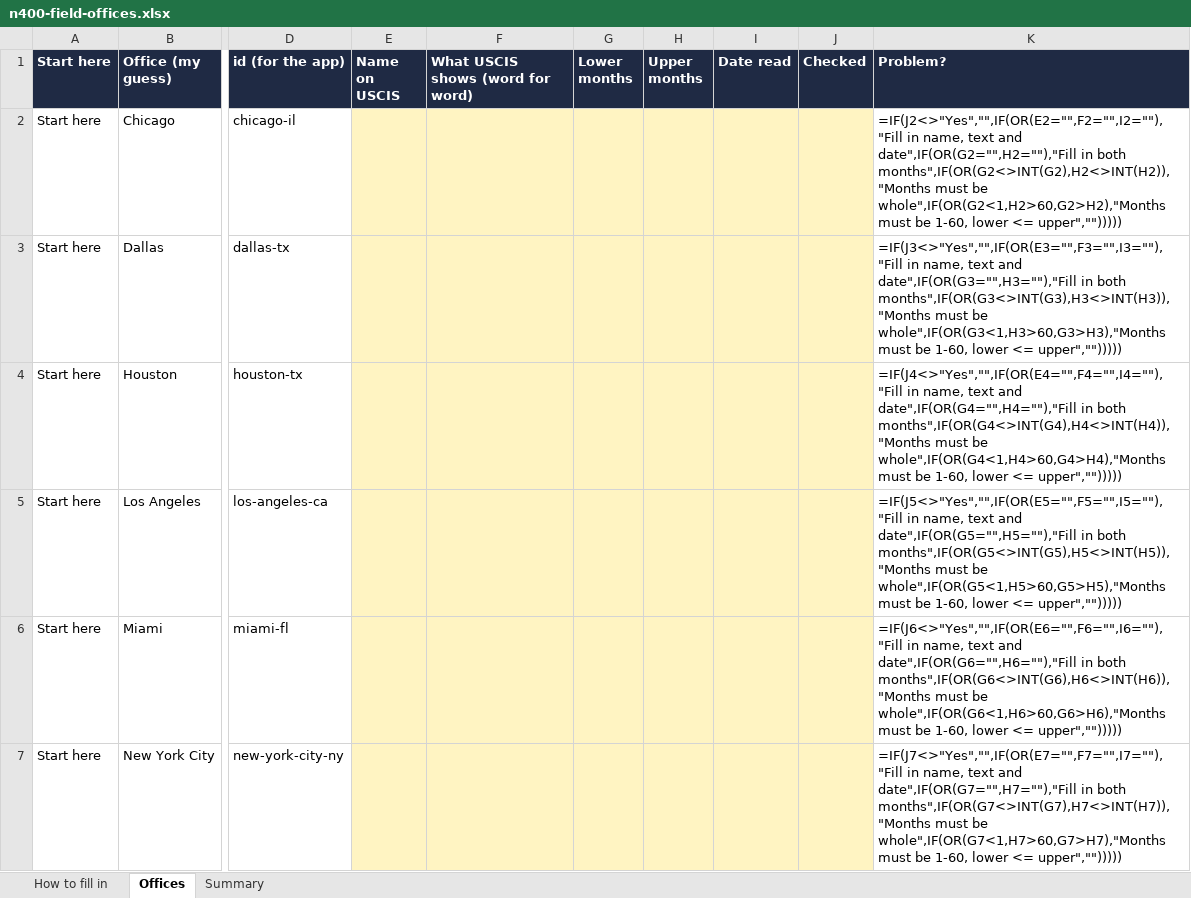
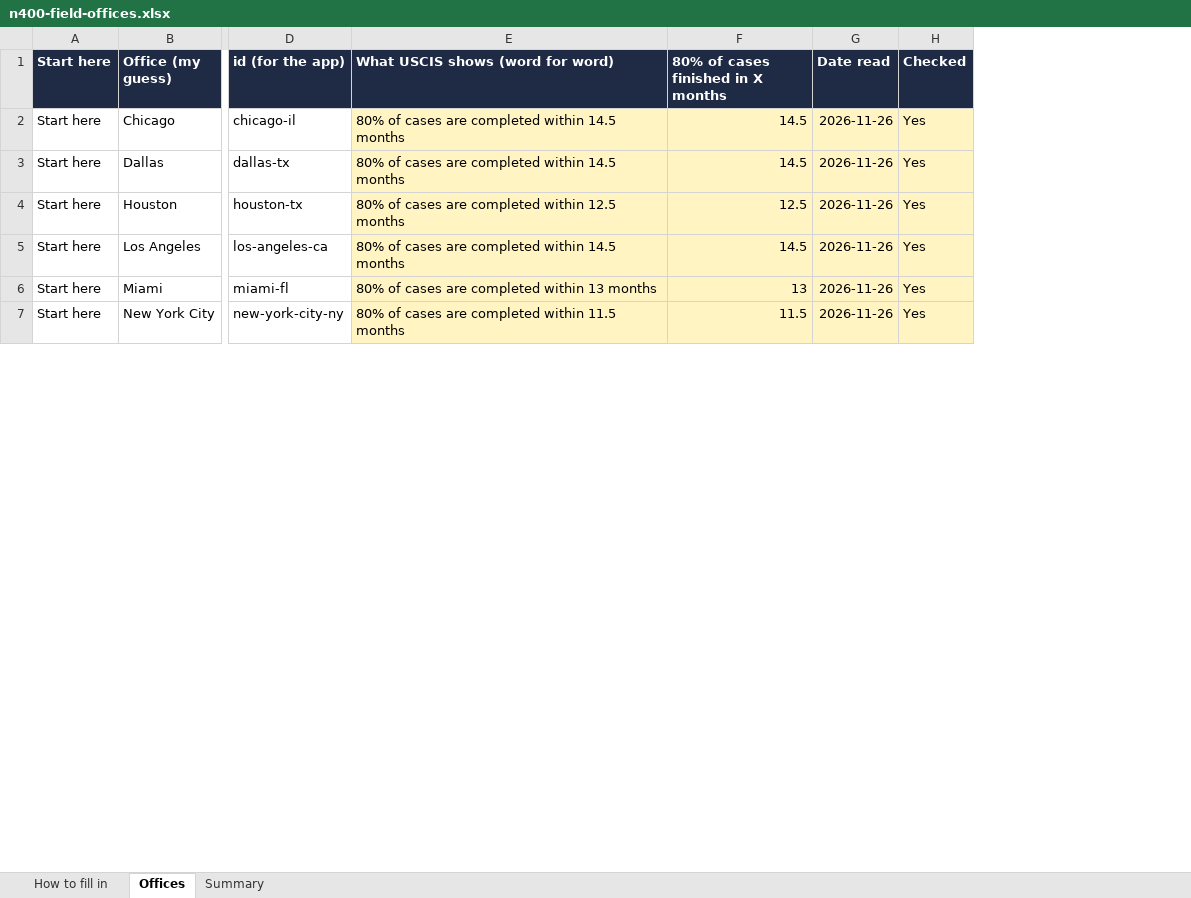
Before and after one commit to scoakley23/pathways-usa-app-data, an Excel workbook: docs/review/n400-field-offices.xlsx, sheet Offices, drawn as a sheet; only a part is shown, gaps mark what is left out; values as stored, in another font and other column widths than the file's, no borders; formulas without a stored value are shown as written; charts and pictures and conditional formats not drawn; removed rows and columns are numbered as before the commit, all else as after; the diff covers the shown part only; the diff names each change by its address in the sheet, - before the commit and + after, or states it on an @@ line.

```diff
--- a/docs/review/n400-field-offices.xlsx (sheet Offices)
+++ b/docs/review/n400-field-offices.xlsx (sheet Offices)
-column E (Name on USCIS), empty
-column F (What USCIS shows (word for word)), empty
-column G (Lower months), empty
-column H (Upper months), empty
-column I (Date read), empty
-column J (Checked), empty
-column K (Problem?), rows 2-7: =IF(J2<>"Yes","",IF(OR(E2="",F2="",I2=""),"Fill in name, text and date",IF(OR(G2="",H2=""),"Fill in both months",IF(OR(G2<>INT(G2),H2<>INT(H2)),"Months must be whole",IF(OR(G2<1,H2>60,G2>H2),"Months must be 1-60, lower <= upper",""))))) | =IF(J3<>"Yes","",IF(OR(E3="",F3="",I3=""),"Fill in name, text and date",IF(OR(G3="",H3=""),"Fill in both months",IF(OR(G3<>INT(G3),H3<>INT(H3)),"Months must be whole",IF(OR(G3<1,H3>60,G3>H3),"Months must be 1-60, lower <= upper",""))))) | =IF(J4<>"Yes","",IF(OR(E4="",F4="",I4=""),"Fill in name, text and date",IF(OR(G4="",H4=""),"Fill in both months",IF(OR(G4<>INT(G4),H4<>INT(H4)),"Months must be whole",IF(OR(G4<1,H4>60,G4>H4),"Months must be 1-60, lower <= upper",""))))) | =IF(J5<>"Yes","",IF(OR(E5="",F5="",I5=""),"Fill in name, text and date",IF(OR(G5="",H5=""),"Fill in both months",IF(OR(G5<>INT(G5),H5<>INT(H5)),"Months must be whole",IF(OR(G5<1,H5>60,G5>H5),"Months must be 1-60, lower <= upper",""))))) | =IF(J6<>"Yes","",IF(OR(E6="",F6="",I6=""),"Fill in name, text and date",IF(OR(G6="",H6=""),"Fill in both months",IF(OR(G6<>INT(G6),H6<>INT(H6)),"Months must be whole",IF(OR(G6<1,H6>60,G6>H6),"Months must be 1-60, lower <= upper",""))))) | =IF(J7<>"Yes","",IF(OR(E7="",F7="",I7=""),"Fill in name, text and date",IF(OR(G7="",H7=""),"Fill in both months",IF(OR(G7<>INT(G7),H7<>INT(H7)),"Months must be whole",IF(OR(G7<1,H7>60,G7>H7),"Months must be 1-60, lower <= upper","")))))
+column E (What USCIS shows (word for word)), rows 2-7: 80% of cases are completed within 14.5 months | 80% of cases are completed within 14.5 months | 80% of cases are completed within 12.5 months | 80% of cases are completed within 14.5 months | 80% of cases are completed within 13 months | 80% of cases are completed within 11.5 months
+column F, rows 1-7: 80% of cases finished in X months | 14.5 | 14.5 | 12.5 | 14.5 | 13 | 11.5
+column G (Date read), rows 2-7: all 2026-11-26
+column H (Checked), rows 2-7: all Yes
```
Also changed, not shown: 5 added rows and 1 removed row elsewhere in this sheet, sheet Summary, charts or pictures, 7 other files.
